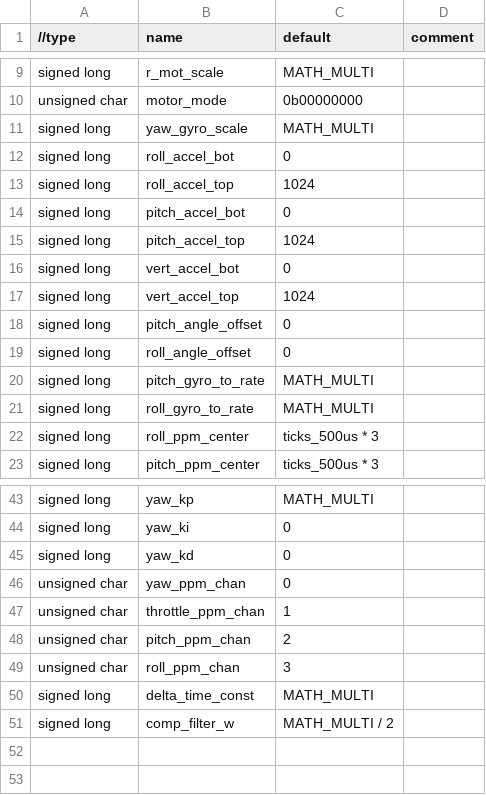
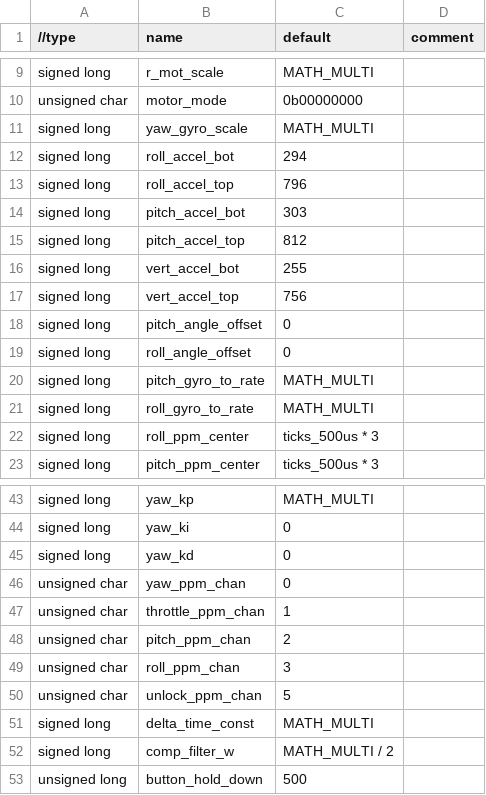
Before and after one commit to CthulhuFtaghn/ro-4-copter, a CSV file: flight_ctrl_v3/data_tables/calibration_variables.csv, drawn as a sheet; only a part is shown, gaps mark what is left out.

```diff
--- a/flight_ctrl_v3/data_tables/calibration_variables.csv
+++ b/flight_ctrl_v3/data_tables/calibration_variables.csv
@@ -11,8 +11,8 @@
 "signed long","yaw_gyro_scale","MATH_MULTI",
-"signed long","roll_accel_bot",0,
-"signed long","roll_accel_top",1024,
-"signed long","pitch_accel_bot",0,
-"signed long","pitch_accel_top",1024,
-"signed long","vert_accel_bot",0,
-"signed long","vert_accel_top",1024,
+"signed long","roll_accel_bot",294,
+"signed long","roll_accel_top",796,
+"signed long","pitch_accel_bot",303,
+"signed long","pitch_accel_top",812,
+"signed long","vert_accel_bot",255,
+"signed long","vert_accel_top",756,
 "signed long","pitch_angle_offset",0,
@@ -49,3 +49,5 @@
 "unsigned char","roll_ppm_chan",3,
+"unsigned char","unlock_ppm_chan",5,
 "signed long","delta_time_const","MATH_MULTI",
 "signed long","comp_filter_w","MATH_MULTI / 2",
+"unsigned long","button_hold_down","500",
```
Also changed, not shown: 23 other files.
